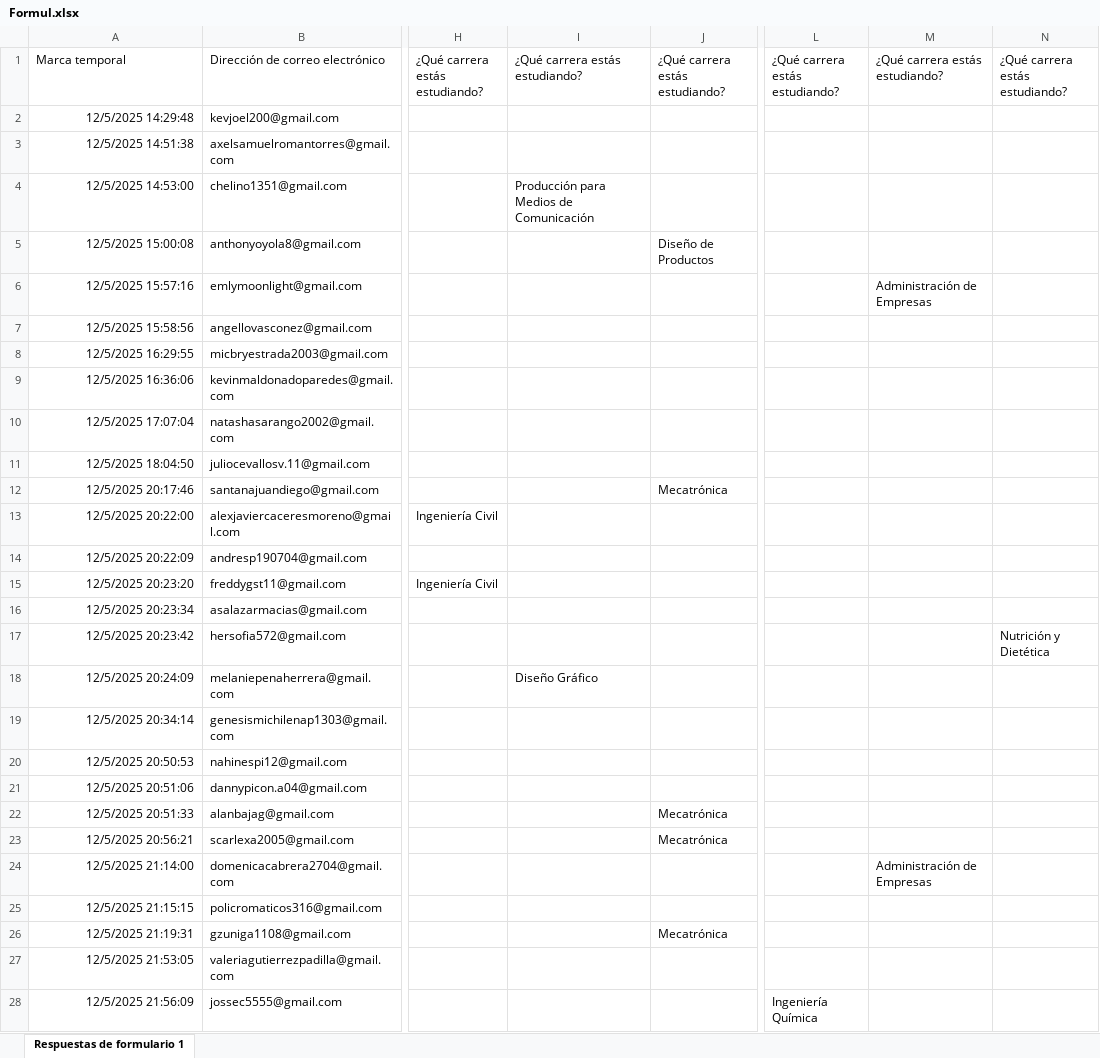
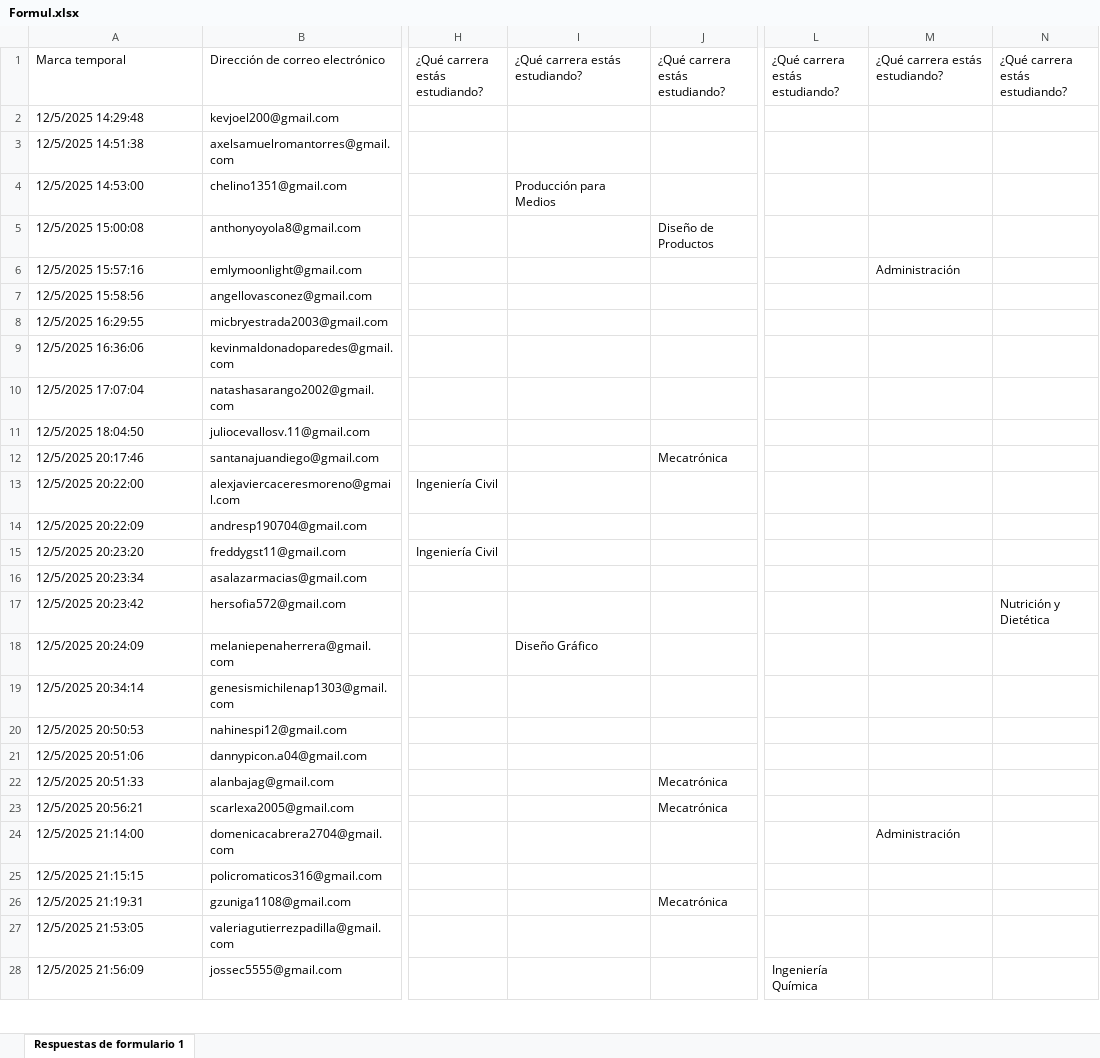
Before and after one commit to JaredIGT/metodos_agregacion, an Excel workbook: Formul.xlsx, sheet Respuestas de formulario 1, drawn as a sheet; only a part is shown, gaps mark what is left out; values as stored, in another font and other column widths than the file's, no borders; charts and pictures and table styles not drawn; the diff covers the shown part only; the diff names each change by its address in the sheet, - before the commit and + after, or states it on an @@ line.

Commit message:
Mejora de Graficos

```diff
--- a/Formul.xlsx (sheet Respuestas de formulario 1)
+++ b/Formul.xlsx (sheet Respuestas de formulario 1)
-A2:A28 alignment: right
+A2:A28 alignment: left
-I4 (¿Qué carrera estás estudiando?): Producción para Medios de Comunicación
+I4 (¿Qué carrera estás estudiando?): Producción para Medios
-M6 (¿Qué carrera estás estudiando?): Administración de Empresas
+M6 (¿Qué carrera estás estudiando?): Administración
-M24 (¿Qué carrera estás estudiando?): Administración de Empresas
+M24 (¿Qué carrera estás estudiando?): Administración
```
Also changed, not shown: 3 edited cells and cell formats elsewhere in this sheet, charts or pictures, 4 other files.
